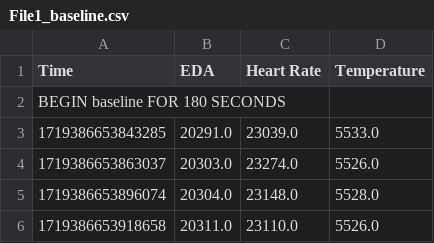
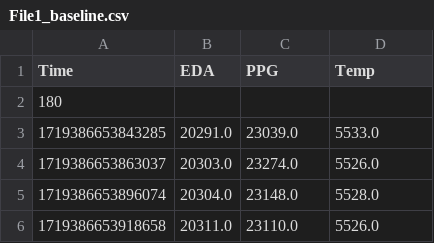
Before and after one commit to Walnit/EasyEDA, a CSV file: data/0_Hexcast/File1_baseline.csv, drawn as a sheet; only a part is shown.

```diff
--- a/data/0_Hexcast/File1_baseline.csv
+++ b/data/0_Hexcast/File1_baseline.csv
@@ -1,3 +1,3 @@
-Time,EDA,Heart Rate,Temperature
-BEGIN baseline FOR 180 SECONDS,,,
+Time,EDA,PPG,Temp
+180,,,
 1719386653843285,20291.0,23039.0,5533.0
```
Also changed, not shown: data/1_Hiphop/File1_baseline.csv, data/2_Hiphop/File1_baseline.csv, 22 other files.
